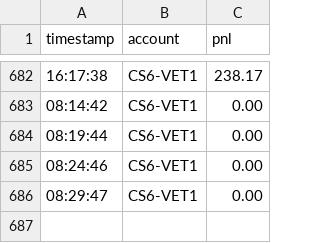
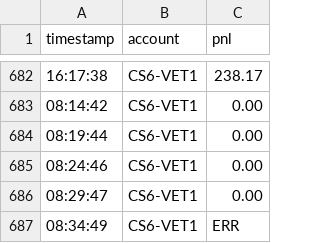
Before and after one commit to camusfranco/pnl-reports, a CSV file: data/CS6-VET1.csv, drawn as a sheet; only a part is shown, gaps mark what is left out.

Commit message:
Update CS6-VET1 P&L data

```diff
--- a/data/CS6-VET1.csv
+++ b/data/CS6-VET1.csv
@@ -686 +686,2 @@ timestamp,account,pnl
 08:29:47,CS6-VET1,0.00
+08:34:49,CS6-VET1,ERR
```
